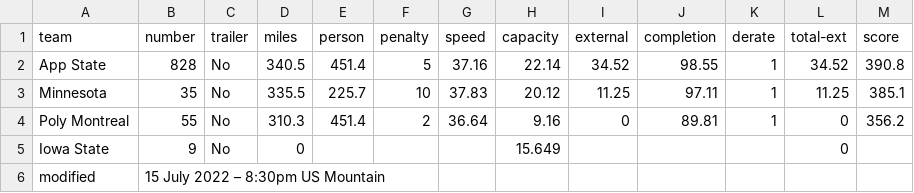
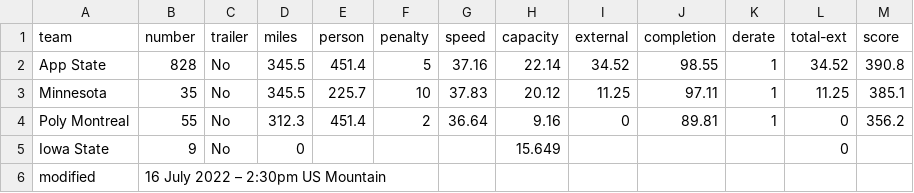
Before and after one commit to jtmullen/asc-fsgp-2022-results, a CSV file: _data/asc/stage3/mov-score.csv, drawn as a sheet.

Commit message:
Fix stage 3 mov miles

```diff
--- a/_data/asc/stage3/mov-score.csv
+++ b/_data/asc/stage3/mov-score.csv
@@ -1,6 +1,6 @@
 team,number,trailer,miles,person,penalty,speed,capacity,external,completion,derate,total-ext,score
-App State,828,No,340.5,451.4,5,37.16,22.14,34.52,98.55,1,34.52,390.8
-Minnesota,35,No,335.5,225.7,10,37.83,20.12,11.25,97.11,1,11.25,385.1
-Poly Montreal,55,No,310.3,451.4,2,36.64,9.16,0,89.81,1,0,356.2
+App State,828,No,345.5,451.4,5,37.16,22.14,34.52,98.55,1,34.52,390.8
+Minnesota,35,No,345.5,225.7,10,37.83,20.12,11.25,97.11,1,11.25,385.1
+Poly Montreal,55,No,312.3,451.4,2,36.64,9.16,0,89.81,1,0,356.2
 Iowa State,9,No,0,,,,15.649,,,,0,
-modified,15 July 2022 – 8:30pm US Mountain,,,,,,,,,,,
+modified,16 July 2022 – 2:30pm US Mountain,,,,,,,,,,,
```
